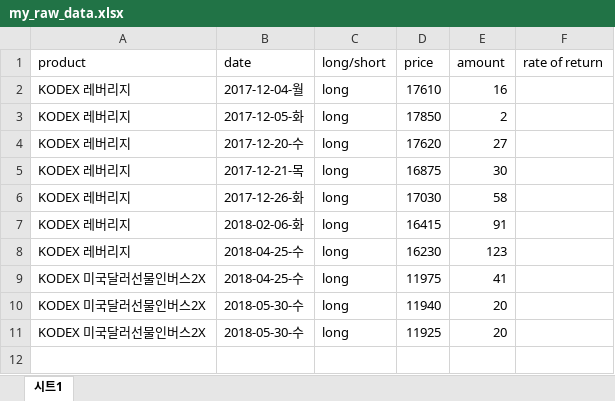
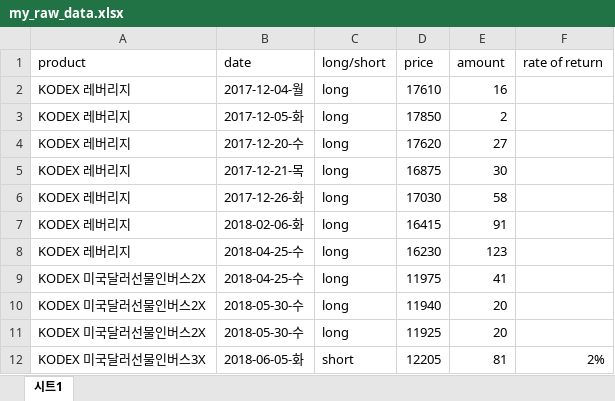
Before and after one commit to ysjhmtb/yield_calculator, an Excel workbook: dataField/dataStorage/my_raw_data.xlsx, sheet 시트1, drawn as a sheet; values as stored, in another font and other column widths than the file's, no borders; the diff names each change by its address in the sheet, - before the commit and + after, or states it on an @@ line.

Commit message:
kodex leverage

```diff
--- a/dataField/dataStorage/my_raw_data.xlsx (sheet 시트1)
+++ b/dataField/dataStorage/my_raw_data.xlsx (sheet 시트1)
+row 12: KODEX 미국달러선물인버스3X | 2018-06-05-화 | short | 12205 | 81 | 2%
```
Also changed, not shown: 4 other files.
